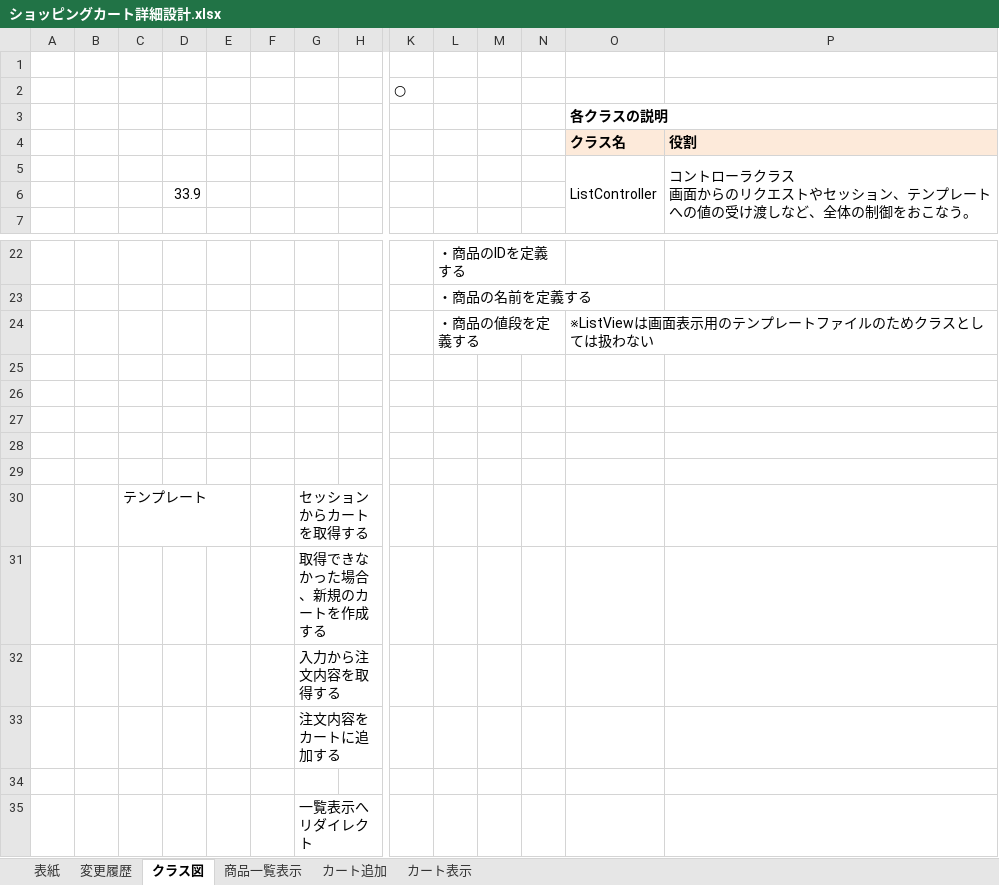
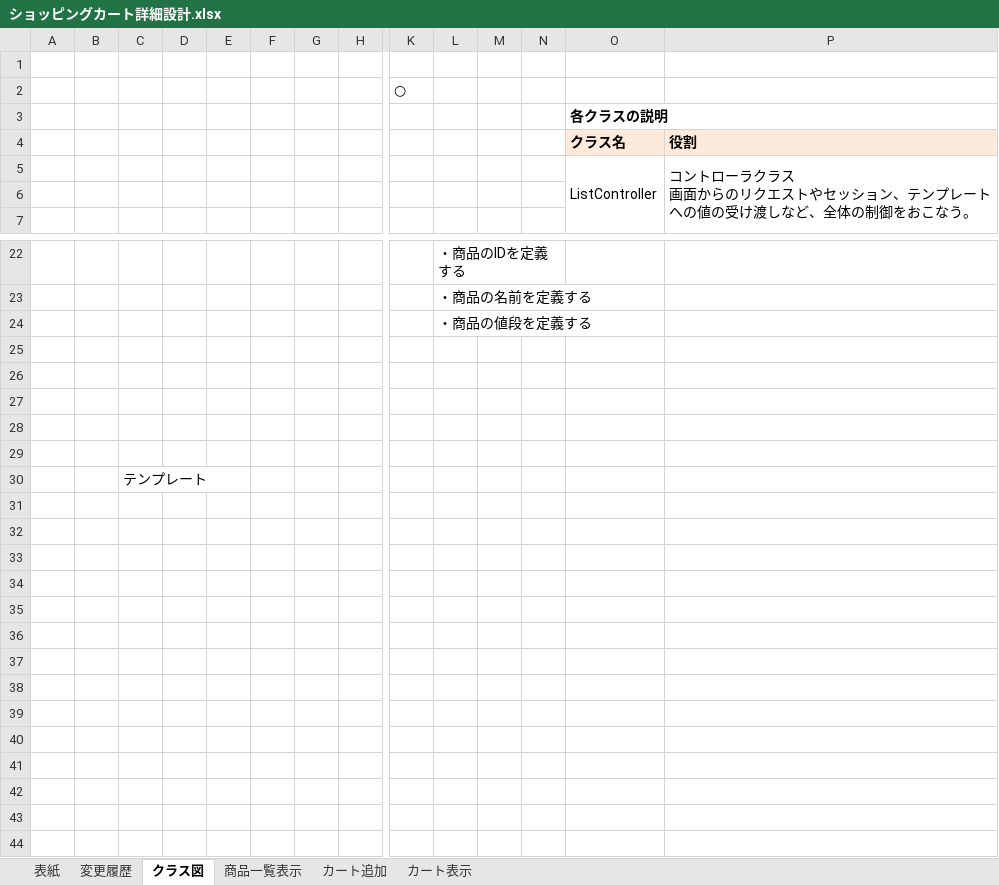
Before and after one commit to takahashitomok/webjava_1, an Excel workbook: doc/ショッピングカート詳細設計.xlsx, sheet クラス図, drawn as a sheet; only a part is shown, gaps mark what is left out; values as stored, in another font and other column widths than the file's, no borders; charts and pictures not drawn; removed rows and columns are numbered as before the commit, all else as after; rows hold the shown columns only; the diff names each change by its address in the sheet, - before the commit and + after, or states it on an @@ line.

```diff
--- a/doc/ショッピングカート詳細設計.xlsx (sheet クラス図)
+++ b/doc/ショッピングカート詳細設計.xlsx (sheet クラス図)
-D6: 33.9
+D6: (empty)
-O24 (クラス名): ※ListViewは画面表示用のテンプレートファイルのためクラスとしては扱わない
+O24 (クラス名): (empty)
-row 30:  |  | テンプレート |  |  |  | セッションからカートを取得する
-row 31:  |  |  |  |  |  | 取得できなかった場合、新規のカートを作成する
-row 32:  |  |  |  |  |  | 入力から注文内容を取得する
-row 33:  |  |  |  |  |  | 注文内容をカートに追加する
-C30: (empty)
+C30: テンプレート
-row 35:  |  |  |  |  |  | 一覧表示へリダイレクト
```
Also changed, not shown: sheet 変更履歴, sheet 商品一覧表示, charts or pictures, 20 other files.
